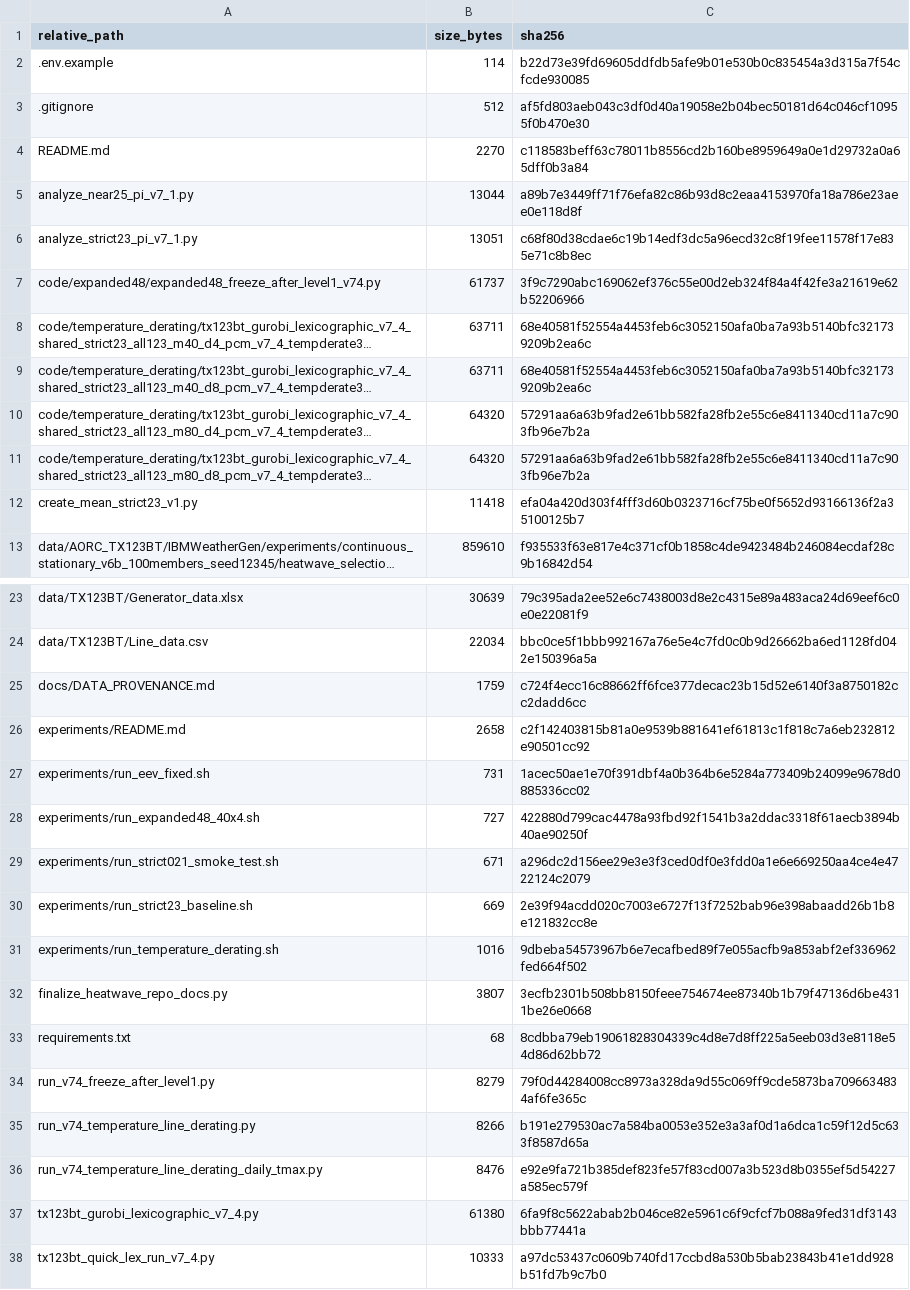
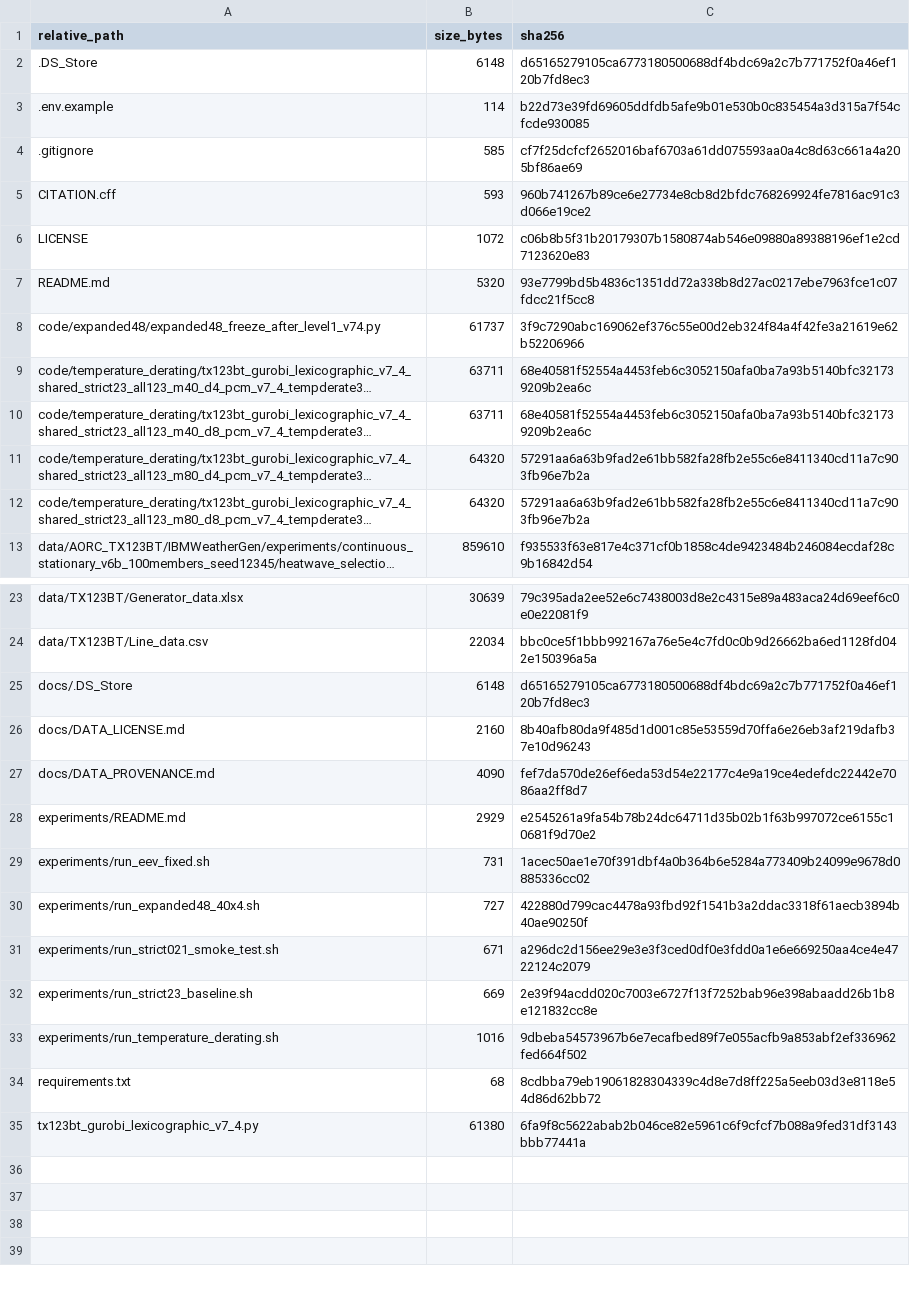
Before and after one commit to erhank-uta/heatwave-storage-resilience, a CSV file: docs/file_inventory.csv, drawn as a sheet; only a part is shown, gaps mark what is left out; long unchanged cells end in …; removed rows and columns are numbered as before the commit, all else as after; the diff names each change by its address in the sheet, - before the commit and + after, or states it on an @@ line.

Commit message:
Finalize public repoClean repository and correct licensing documentationsitory licensing and cleanup

```diff
--- a/docs/file_inventory.csv
+++ b/docs/file_inventory.csv
+row 2: .DS_Store | 6148 | d65165279105ca6773180500688df4bdc69a2c7b771752f0a46ef120b7fd8ec3
-B4 (size_bytes): 512
+B4 (size_bytes): 585
-C4 (sha256): af5fd803aeb043c3df0d40a19058e2b04bec50181d64c046cf10955f0b470e30
+C4 (sha256): cf7f25dcfcf2652016baf6703a61dd075593aa0a4c8d63c661a4a205bf86ae69
+row 5: CITATION.cff | 593 | 960b741267b89ce6e27734e8cb8d2bfdc768269924fe7816ac91c3d066e19ce2
+row 6: LICENSE | 1072 | c06b8b5f31b20179307b1580874ab546e09880a89388196ef1e2cd7123620e83
-B7 (size_bytes): 2270
+B7 (size_bytes): 5320
-C7 (sha256): c118583beff63c78011b8556cd2b160be8959649a0e1d29732a0a65dff0b3a84
+C7 (sha256): 93e7799bd5b4836c1351dd72a338b8d27ac0217ebe7963fce1c07fdcc21f5cc8
-row 5: analyze_near25_pi_v7_1.py | 13044 | a89b7e3449ff71f76efa82c86b93d8c2eaa4153970fa18a786e23aee0e118d8f
-row 6: analyze_strict23_pi_v7_1.py | 13051 | c68f80d38cdae6c19b14edf3dc5a96ecd32c8f19fee11578f17e835e71c8b8ec
-row 12: create_mean_strict23_v1.py | 11418 | efa04a420d303f4fff3d60b0323716cf75be0f5652d93166136f2a35100125b7
+row 25: docs/.DS_Store | 6148 | d65165279105ca6773180500688df4bdc69a2c7b771752f0a46ef120b7fd8ec3
+row 26: docs/DATA_LICENSE.md | 2160 | 8b40afb80da9f485d1d001c85e53559d70ffa6e26eb3af219dafb37e10d96243
-B27 (size_bytes): 1759
+B27 (size_bytes): 4090
-C27 (sha256): c724f4ecc16c88662ff6fce377decac23b15d52e6140f3a8750182cc2dadd6cc
+C27 (sha256): fef7da570de26ef6eda53d54e22177c4e9a19ce4edefdc22442e7086aa2ff8d7
-B28 (size_bytes): 2658
+B28 (size_bytes): 2929
-C28 (sha256): c2f142403815b81a0e9539b881641ef61813c1f818c7a6eb232812e90501cc92
+C28 (sha256): e2545261a9fa54b78b24dc64711d35b02b1f63b997072ce6155c10681f9d70e2
-row 32: finalize_heatwave_repo_docs.py | 3807 | 3ecfb2301b508bb8150feee754674ee87340b1b79f47136d6be4311be26e0668
-row 34: run_v74_freeze_after_level1.py | 8279 | 79f0d44284008cc8973a328da9d55c069ff9cde5873ba7096634834af6fe365c
-row 35: run_v74_temperature_line_derating.py | 8266 | b191e279530ac7a584ba0053e352e3a3af0d1a6dca1c59f12d5c633f8587d65a
-row 36: run_v74_temperature_line_derating_daily_tmax.py | 8476 | e92e9fa721b385def823fe57f83cd007a3b523d8b0355ef5d54227a585ec579f
-row 38: tx123bt_quick_lex_run_v7_4.py | 10333 | a97dc53437c0609b740fd17ccbd8a530b5bab23843b41e1dd928b51fd7b9c7b0
```
Also changed, not shown: 4 other files.
